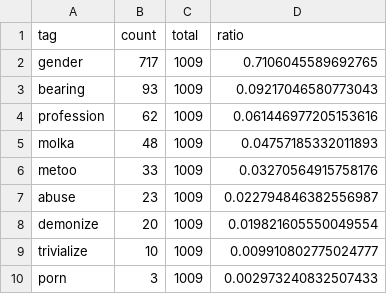
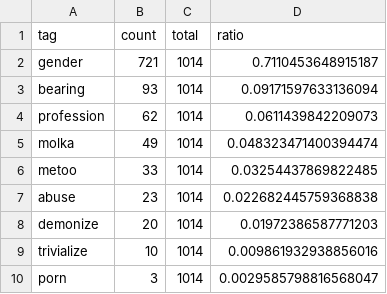
Before and after one commit to misogynyX/done-it-again, a CSV file: docs/_data/stats_freq_tags.csv, drawn as a sheet.

```diff
--- a/docs/_data/stats_freq_tags.csv
+++ b/docs/_data/stats_freq_tags.csv
@@ -1,10 +1,10 @@
 tag,count,total,ratio
-gender,717,1009,0.7106045589692765
-bearing,93,1009,0.09217046580773043
-profession,62,1009,0.061446977205153616
-molka,48,1009,0.04757185332011893
-metoo,33,1009,0.03270564915758176
-abuse,23,1009,0.022794846382556987
-demonize,20,1009,0.019821605550049554
-trivialize,10,1009,0.009910802775024777
-porn,3,1009,0.002973240832507433
+gender,721,1014,0.7110453648915187
+bearing,93,1014,0.09171597633136094
+profession,62,1014,0.0611439842209073
+molka,49,1014,0.048323471400394474
+metoo,33,1014,0.03254437869822485
+abuse,23,1014,0.022682445759368838
+demonize,20,1014,0.01972386587771203
+trivialize,10,1014,0.009861932938856016
+porn,3,1014,0.0029585798816568047
```
Also changed, not shown: docs/_data/stats_best_cps.csv, docs/_data/stats_daily.csv, 2 other files.
